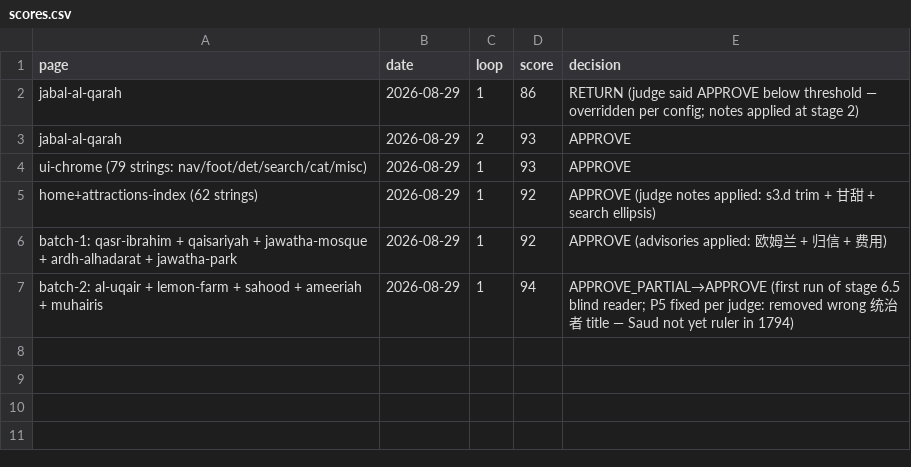
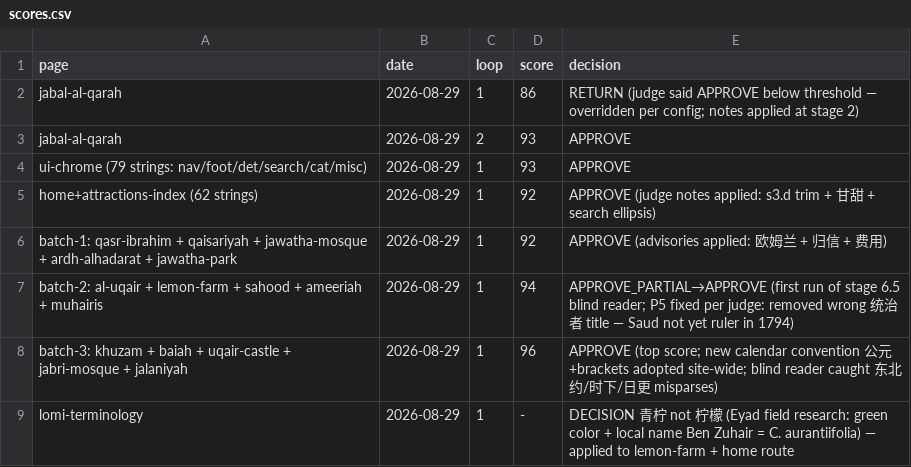
Before and after one commit to eyad62689-lab/visit-alahsa, a CSV file: zh-translation/memory/scores.csv, drawn as a sheet.

```diff
--- a/zh-translation/memory/scores.csv
+++ b/zh-translation/memory/scores.csv
@@ -7 +7,3 @@ batch-1: qasr-ibrahim + qaisariyah + jawatha-mosque + ardh-alhadarat + jawatha-p
 batch-2: al-uqair + lemon-farm + sahood + ameeriah + muhairis,2026-08-29,1,94,APPROVE_PARTIAL→APPROVE (first run of stage 6.5 blind reader; P5 fixed per judge: removed wrong 统治者 title — Saud not yet ruler in 1794)
+batch-3: khuzam + baiah + uqair-castle + jabri-mosque + jalaniyah,2026-08-29,1,96,APPROVE (top score; new calendar convention 公元+brackets adopted site-wide; blind reader caught 东北约/时下/日更 misparses)
+lomi-terminology,2026-08-29,1,-,DECISION 青柠 not 柠檬 (Eyad field research: green color + local name Ben Zuhair = C. aurantiifolia) — applied to lemon-farm + home route
```
Also changed, not shown: 13 other files.
